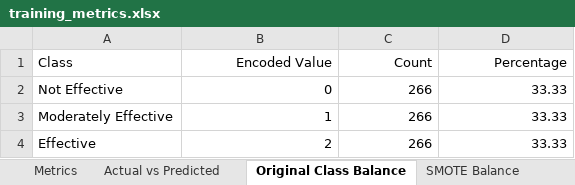
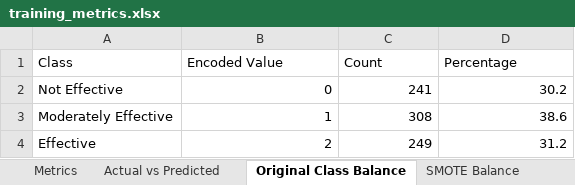
Before and after one commit to Maki01-Bun/effectiveness, an Excel workbook: training_metrics.xlsx, sheet Original Class Balance, drawn as a sheet; values as stored, in another font and other column widths than the file's, no borders; the diff names each change by its address in the sheet, - before the commit and + after, or states it on an @@ line.

```diff
--- a/training_metrics.xlsx (sheet Original Class Balance)
+++ b/training_metrics.xlsx (sheet Original Class Balance)
-B1:D1 alignment: right
+B1:D1 alignment: left
-C2 (Count): 266
+C2 (Count): 241
-D2 (Percentage): 33.33
+D2 (Percentage): 30.2
-C3 (Count): 266
+C3 (Count): 308
-D3 (Percentage): 33.33
+D3 (Percentage): 38.6
-C4 (Count): 266
+C4 (Count): 249
-D4 (Percentage): 33.33
+D4 (Percentage): 31.2
```
Also changed, not shown: sheet Actual vs Predicted, sheet Feature Importance, sheet Metrics, sheet SMOTE Balance, other sheet tabs, feature_importance.xlsx, 6 other files.
